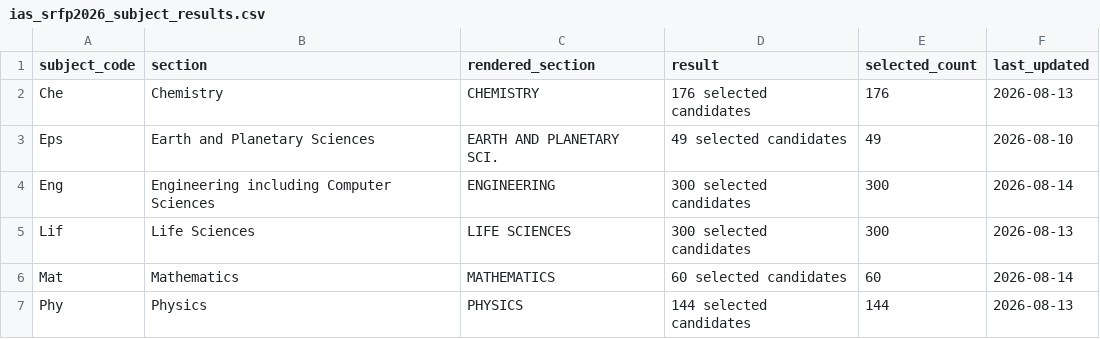
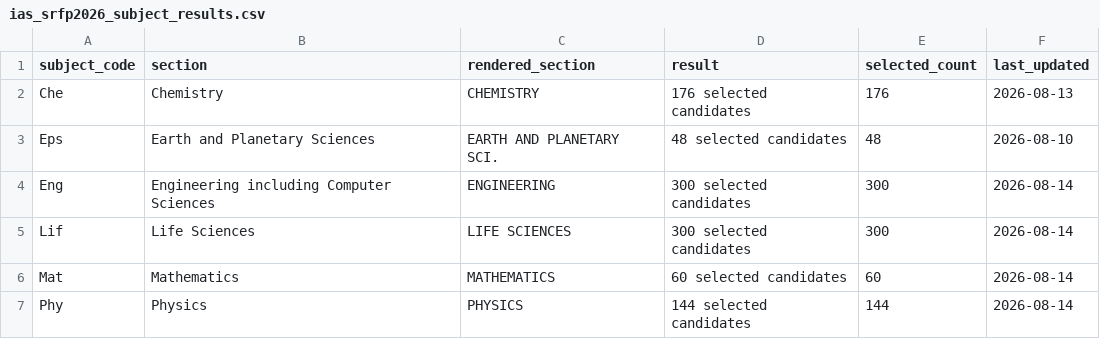
Before and after one commit to cneuralnetwork/ias-srfp-2026-dashboard, a CSV file: ias_srfp2026_subject_results.csv, drawn as a sheet.

```diff
--- a/ias_srfp2026_subject_results.csv
+++ b/ias_srfp2026_subject_results.csv
@@ -2,6 +2,6 @@ subject_code,section,rendered_section,result,selected_count,last_updated
 Che,Chemistry,CHEMISTRY,176 selected candidates,176,2026-08-13
-Eps,Earth and Planetary Sciences,EARTH AND PLANETARY SCI.,49 selected candidates,49,2026-08-10
+Eps,Earth and Planetary Sciences,EARTH AND PLANETARY SCI.,48 selected candidates,48,2026-08-10
 Eng,Engineering including Computer Sciences,ENGINEERING,300 selected candidates,300,2026-08-14
-Lif,Life Sciences,LIFE SCIENCES,300 selected candidates,300,2026-08-13
+Lif,Life Sciences,LIFE SCIENCES,300 selected candidates,300,2026-08-14
 Mat,Mathematics,MATHEMATICS,60 selected candidates,60,2026-08-14
-Phy,Physics,PHYSICS,144 selected candidates,144,2026-08-13
+Phy,Physics,PHYSICS,144 selected candidates,144,2026-08-14
```
Also changed, not shown: ias_srfp2026_selected_people.csv, 1 other file.
